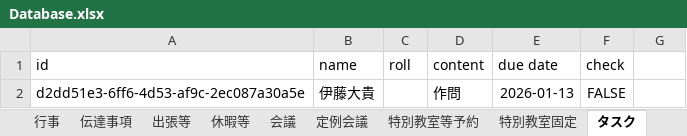
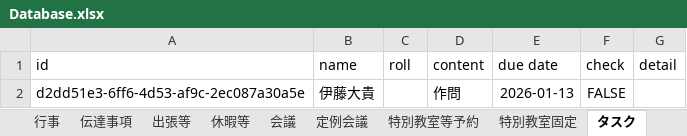
Before and after one commit to itou-daiki/syokutyo, an Excel workbook: Database.xlsx, sheet タスク, drawn as a sheet; values as stored, in another font and other column widths than the file's, no borders; the diff names each change by its address in the sheet, - before the commit and + after, or states it on an @@ line.

```diff
--- a/Database.xlsx (sheet タスク)
+++ b/Database.xlsx (sheet タスク)
-G1: (empty)
+G1: detail
```
Also changed, not shown: sheet 伝達事項, 3 other files.
